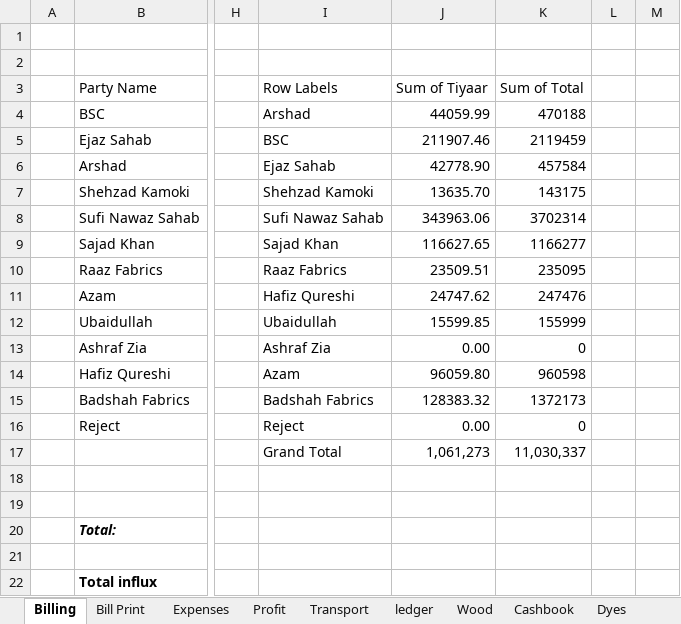
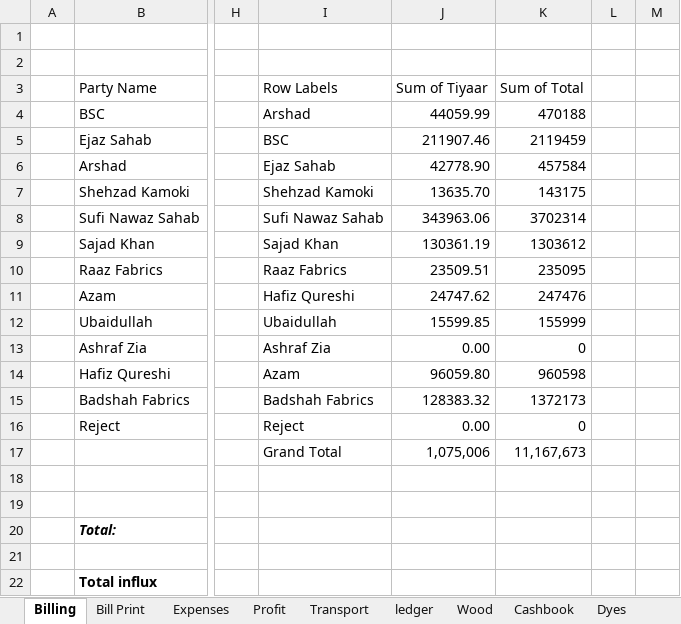
Before and after one commit to omerrazzaq4/AlHamd_Sept, an Excel workbook: Factory_Khata_September.xlsx, sheet Billing, drawn as a sheet; only a part is shown, gaps mark what is left out; values as stored, in another font and other column widths than the file's, no borders; table styles not drawn; the diff names each change by its address in the sheet, - before the commit and + after, or states it on an @@ line.

```diff
--- a/Factory_Khata_September.xlsx (sheet Billing)
+++ b/Factory_Khata_September.xlsx (sheet Billing)
-J9 (44059.99): 116627.65
+J9 (44059.99): 130361.19
-K9 (470188): 1166277
+K9 (470188): 1303612
-J17 (44059.99): 1,061,273
+J17 (44059.99): 1,075,006
-K17 (470188): 11,030,337
+K17 (470188): 11,167,673
```
Also changed, not shown: sheet ledger, sheet pivot, sheet Cashbook, charts or pictures.
